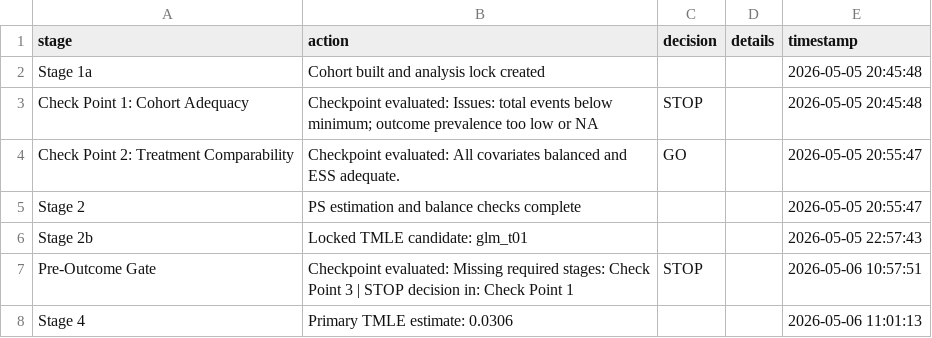
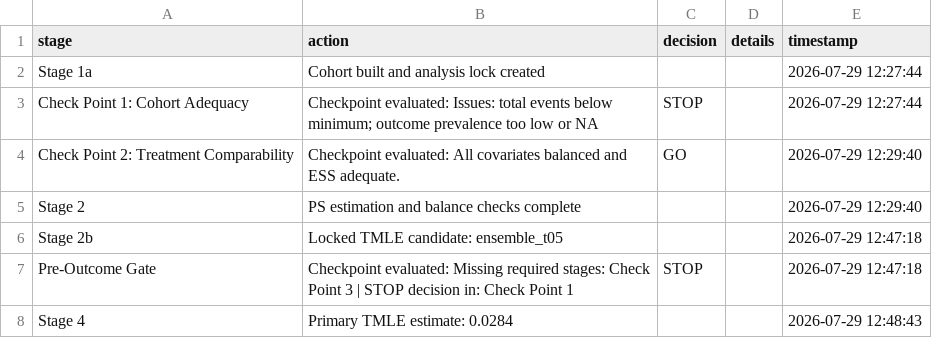
Before and after one commit to amertens/clean-room-sim, a CSV file: rescueCo/results/manuscript_artifacts/audit_summary.csv, drawn as a sheet.

```diff
--- a/rescueCo/results/manuscript_artifacts/audit_summary.csv
+++ b/rescueCo/results/manuscript_artifacts/audit_summary.csv
@@ -1,8 +1,8 @@
 "stage","action","decision","details","timestamp"
-"Stage 1a","Cohort built and analysis lock created","","","2026-05-05 20:45:48"
-"Check Point 1: Cohort Adequacy","Checkpoint evaluated: Issues: total events below minimum; outcome prevalence too low or NA","STOP","","2026-05-05 20:45:48"
-"Check Point 2: Treatment Comparability","Checkpoint evaluated: All covariates balanced and ESS adequate.","GO","","2026-05-05 20:55:47"
-"Stage 2","PS estimation and balance checks complete","","","2026-05-05 20:55:47"
-"Stage 2b","Locked TMLE candidate: glm_t01","","","2026-05-05 22:57:43"
-"Pre-Outcome Gate","Checkpoint evaluated: Missing required stages: Check Point 3 | STOP decision in: Check Point 1","STOP","","2026-05-06 10:57:51"
-"Stage 4","Primary TMLE estimate: 0.0306","","","2026-05-06 11:01:13"
+"Stage 1a","Cohort built and analysis lock created","","","2026-07-29 12:27:44"
+"Check Point 1: Cohort Adequacy","Checkpoint evaluated: Issues: total events below minimum; outcome prevalence too low or NA","STOP","","2026-07-29 12:27:44"
+"Check Point 2: Treatment Comparability","Checkpoint evaluated: All covariates balanced and ESS adequate.","GO","","2026-07-29 12:29:40"
+"Stage 2","PS estimation and balance checks complete","","","2026-07-29 12:29:40"
+"Stage 2b","Locked TMLE candidate: ensemble_t05","","","2026-07-29 12:47:18"
+"Pre-Outcome Gate","Checkpoint evaluated: Missing required stages: Check Point 3 | STOP decision in: Check Point 1","STOP","","2026-07-29 12:47:18"
+"Stage 4","Primary TMLE estimate: 0.0284","","","2026-07-29 12:48:43"
```
Also changed, not shown: rescueCo/results/manuscript_artifacts/decision_summary.csv, rescueCo/results/manuscript_artifacts/table_dq_coverage.csv, 10 other files.
